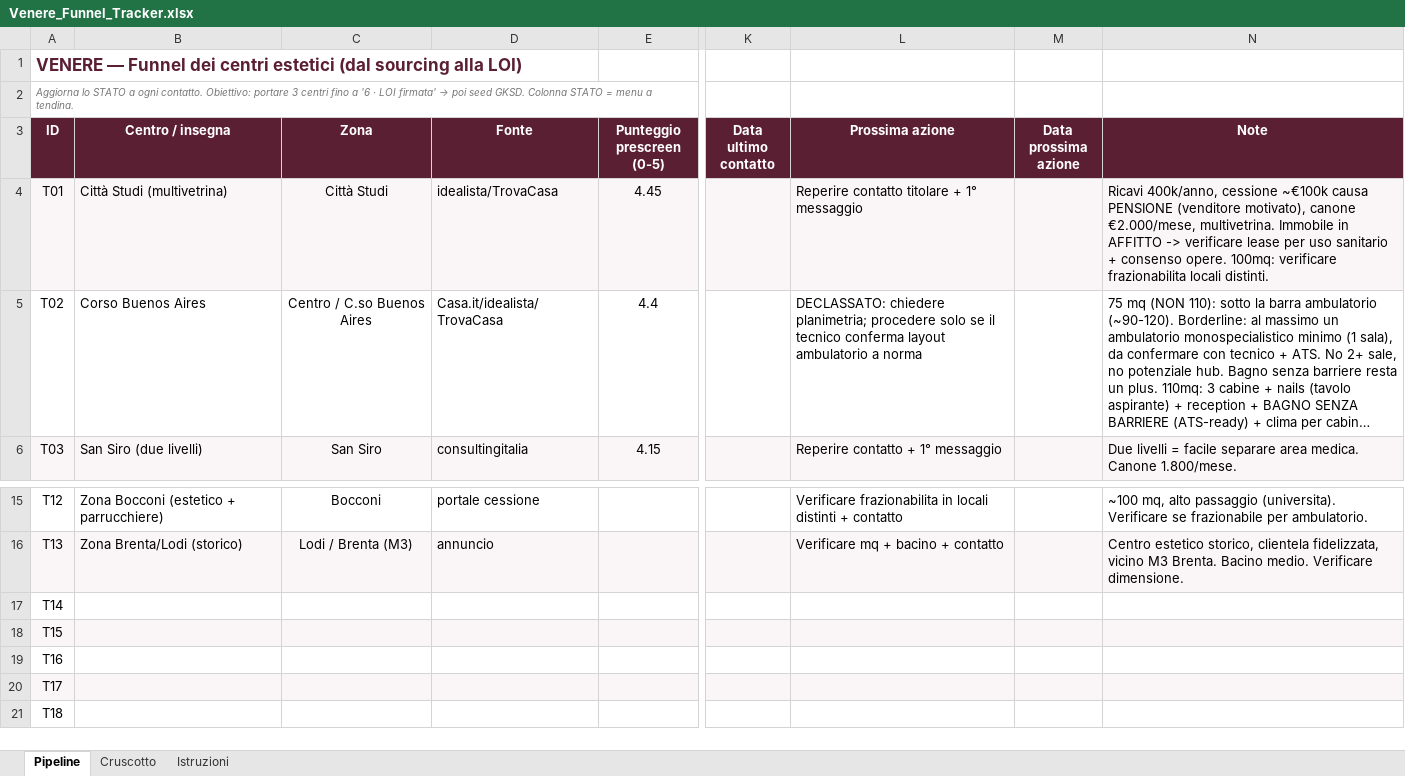
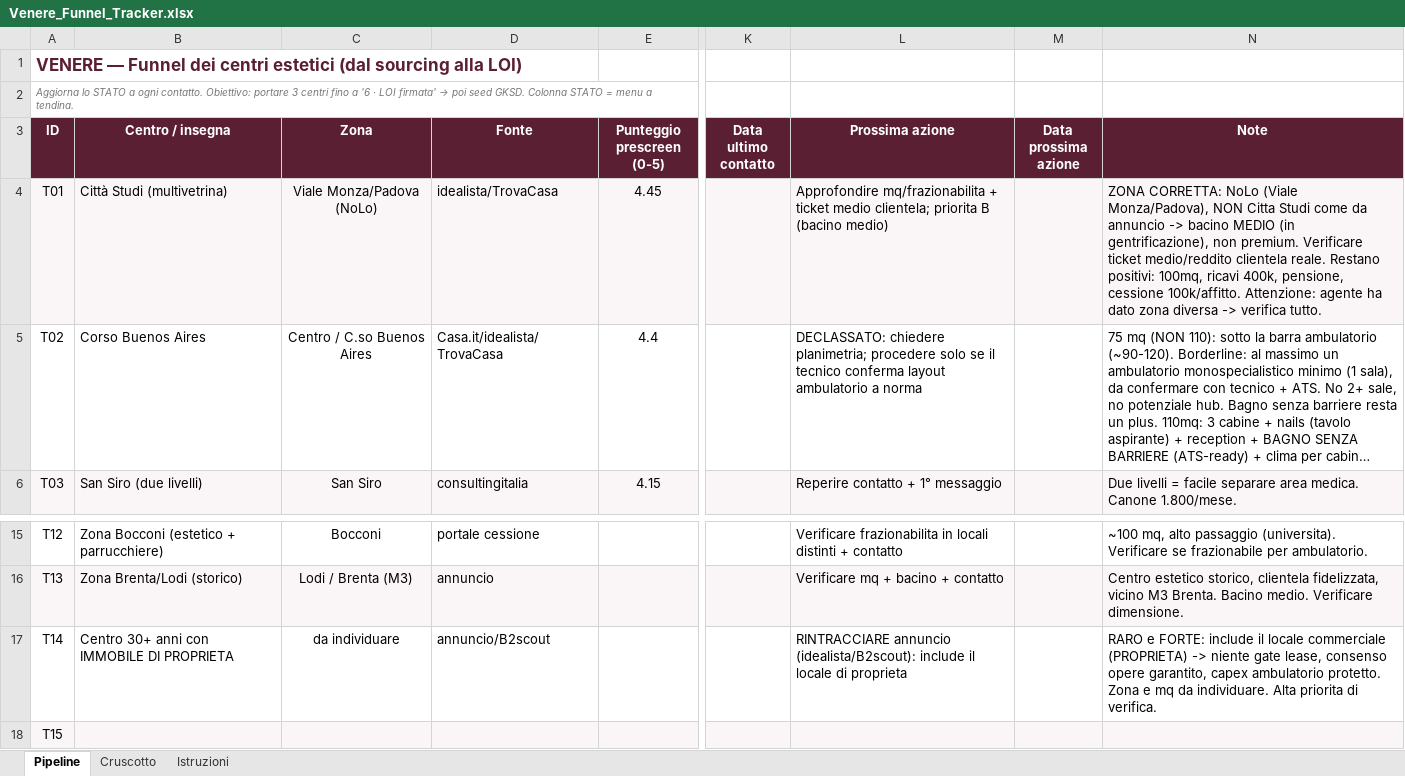
Before and after one commit to lucamartino-dev/Luca, an Excel workbook: Venere_Funnel_Tracker.xlsx, sheet Pipeline, drawn as a sheet; only a part is shown, gaps mark what is left out; the shorter side is filled out with more unchanged rows; long unchanged cells end in …; values as stored, in another font and other column widths than the file's, no borders; the diff names each change by its address in the sheet, - before the commit and + after, or states it on an @@ line.

```diff
--- a/Venere_Funnel_Tracker.xlsx (sheet Pipeline)
+++ b/Venere_Funnel_Tracker.xlsx (sheet Pipeline)
-C4 (Zona): Città Studi
+C4 (Zona): Viale Monza/Padova (NoLo)
-L4 (Prossima azione): Reperire contatto titolare + 1° messaggio
+L4 (Prossima azione): Approfondire mq/frazionabilita + ticket medio clientela; priorita B (bacino medio)
-N4 (Note): Ricavi 400k/anno, cessione ~€100k causa PENSIONE (venditore motivato), canone €2.000/mese, multivetrina. Immobile in AFFITTO -> verificare lease per uso sanitario + consenso opere. 100mq: verificare frazionabilita locali distinti.
+N4 (Note): ZONA CORRETTA: NoLo (Viale Monza/Padova), NON Citta Studi come da annuncio -> bacino MEDIO (in gentrificazione), non premium. Verificare ticket medio/reddito clientela reale. Restano positivi: 100mq, ricavi 400k, pensione, cessione 100k/affitto. Attenzione: agente ha dato zona diversa -> verifica tutto.
-B17 (Centro / insegna): (empty)
+B17 (Centro / insegna): Centro 30+ anni con IMMOBILE DI PROPRIETA
-C17 (Zona): (empty)
+C17 (Zona): da individuare
-D17 (Fonte): (empty)
+D17 (Fonte): annuncio/B2scout
-L17 (Prossima azione): (empty)
+L17 (Prossima azione): RINTRACCIARE annuncio (idealista/B2scout): include il locale di proprieta
-N17 (Note): (empty)
+N17 (Note): RARO e FORTE: include il locale commerciale (PROPRIETA) -> niente gate lease, consenso opere garantito, capex ambulatorio protetto. Zona e mq da individuare. Alta priorita di verifica.
```
